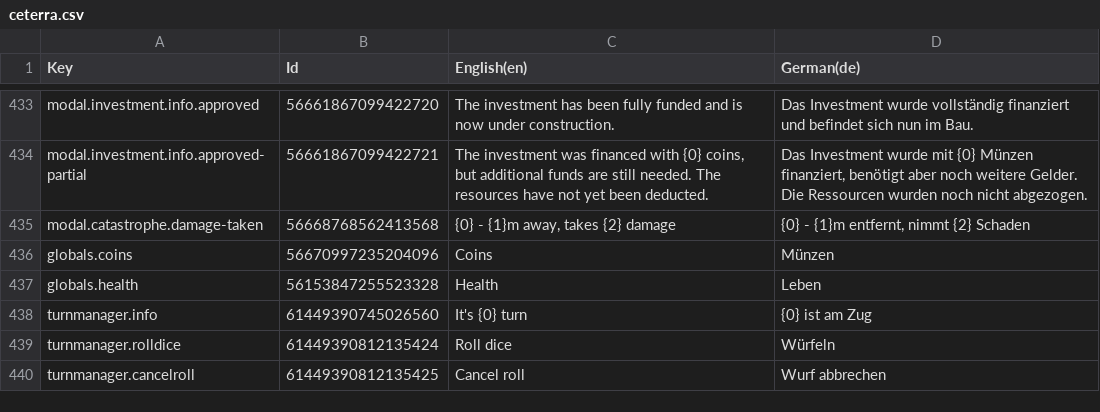
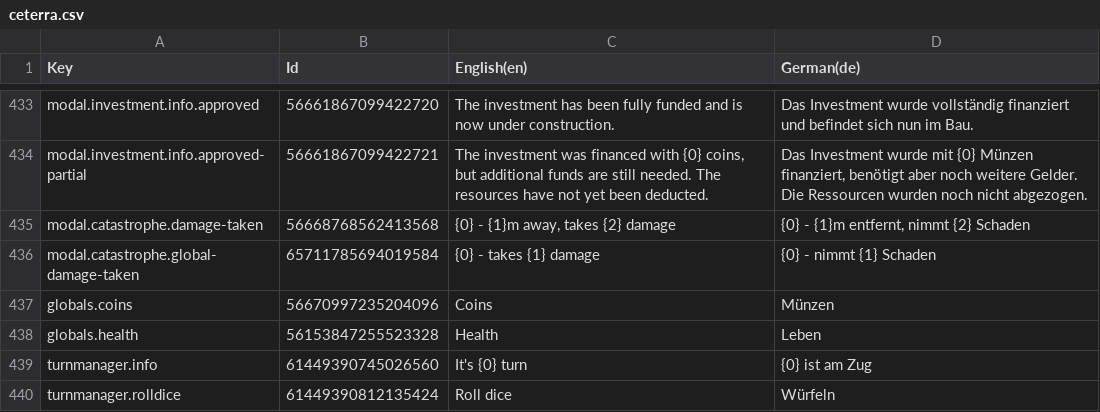
Before and after one commit to Ceteris-Partybus/ceterra, a CSV file: Assets/Localization/ceterra.csv, drawn as a sheet; only a part is shown, gaps mark what is left out; the shorter side is filled out with more unchanged rows; the diff names each change by its address in the sheet, - before the commit and + after, or states it on an @@ line.

Commit message:
Remove distance info for global catastrophes [https://ceterispartybus.atlassian.net/browse/CETERRA-106]

```diff
--- a/Assets/Localization/ceterra.csv
+++ b/Assets/Localization/ceterra.csv
+row 436: modal.catastrophe.global-damage-taken | 65711785694019584 | {0} - takes {1} damage | {0} - nimmt {1} Schaden
```
Also changed, not shown: 4 other files.
